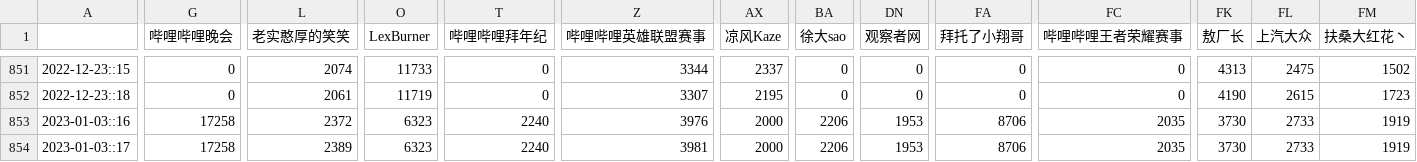
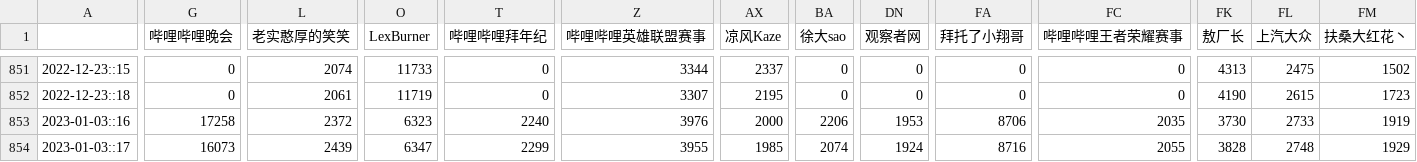
Before and after one commit to XXXShaunPan/bili_fans_ob, a CSV file: bili_fans/down_fans.csv, drawn as a sheet; only a part is shown, gaps mark what is left out; the diff covers the shown part only; the diff names each change by its address in the sheet, - before the commit and + after, or states it on an @@ line.

```diff
--- a/bili_fans/down_fans.csv
+++ b/bili_fans/down_fans.csv
-G854 (哔哩哔哩晚会): 17258
+G854 (哔哩哔哩晚会): 16073
-L854 (老实憨厚的笑笑): 2389
+L854 (老实憨厚的笑笑): 2439
-O854 (LexBurner): 6323
+O854 (LexBurner): 6347
-T854 (哔哩哔哩拜年纪): 2240
+T854 (哔哩哔哩拜年纪): 2299
-Z854 (哔哩哔哩英雄联盟赛事): 3981
+Z854 (哔哩哔哩英雄联盟赛事): 3955
-AX854 (凉风Kaze): 2000
+AX854 (凉风Kaze): 1985
-BA854 (徐大sao): 2206
+BA854 (徐大sao): 2074
-DN854 (观察者网): 1953
+DN854 (观察者网): 1924
-FA854 (拜托了小翔哥): 8706
+FA854 (拜托了小翔哥): 8716
-FC854 (哔哩哔哩王者荣耀赛事): 2035
+FC854 (哔哩哔哩王者荣耀赛事): 2055
-FK854 (敖厂长): 3730
+FK854 (敖厂长): 3828
-FL854 (上汽大众): 2733
+FL854 (上汽大众): 2748
-FM854 (扶桑大红花丶): 1919
+FM854 (扶桑大红花丶): 1929
```
Also changed, not shown: 8 edited cells elsewhere in this file, bili_fans/up_fans.csv.
